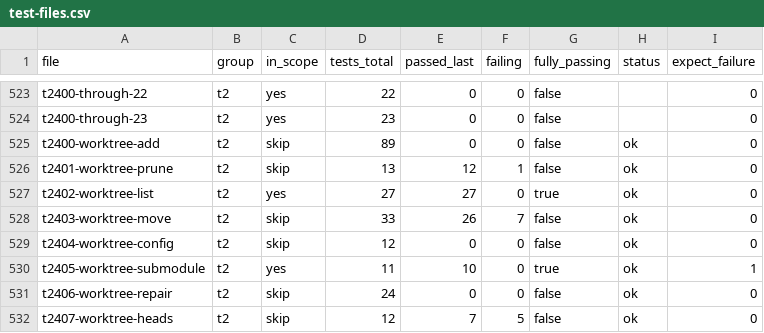
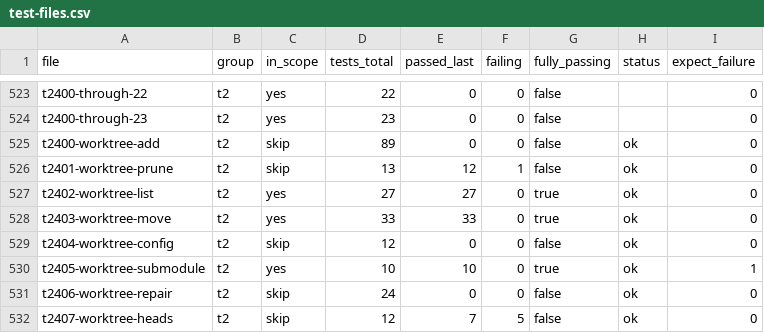
Before and after one commit to dscho/grit, a CSV file: data/test-files.csv, drawn as a sheet; only a part is shown, gaps mark what is left out.

Commit message:
docs: mark t2403-worktree-move fully passing

```diff
--- a/data/test-files.csv
+++ b/data/test-files.csv
@@ -527,5 +527,5 @@ t2401-worktree-prune	t2	skip	13	12	1	false	ok	0
 t2402-worktree-list	t2	yes	27	27	0	true	ok	0
-t2403-worktree-move	t2	skip	33	26	7	false	ok	0
+t2403-worktree-move	t2	yes	33	33	0	true	ok	0
 t2404-worktree-config	t2	skip	12	0	0	false	ok	0
-t2405-worktree-submodule	t2	yes	11	10	0	true	ok	1
+t2405-worktree-submodule	t2	yes	10	10	0	true	ok	1
 t2406-worktree-repair	t2	skip	24	0	0	false	ok	0
```
Also changed, not shown: 7 other files.
